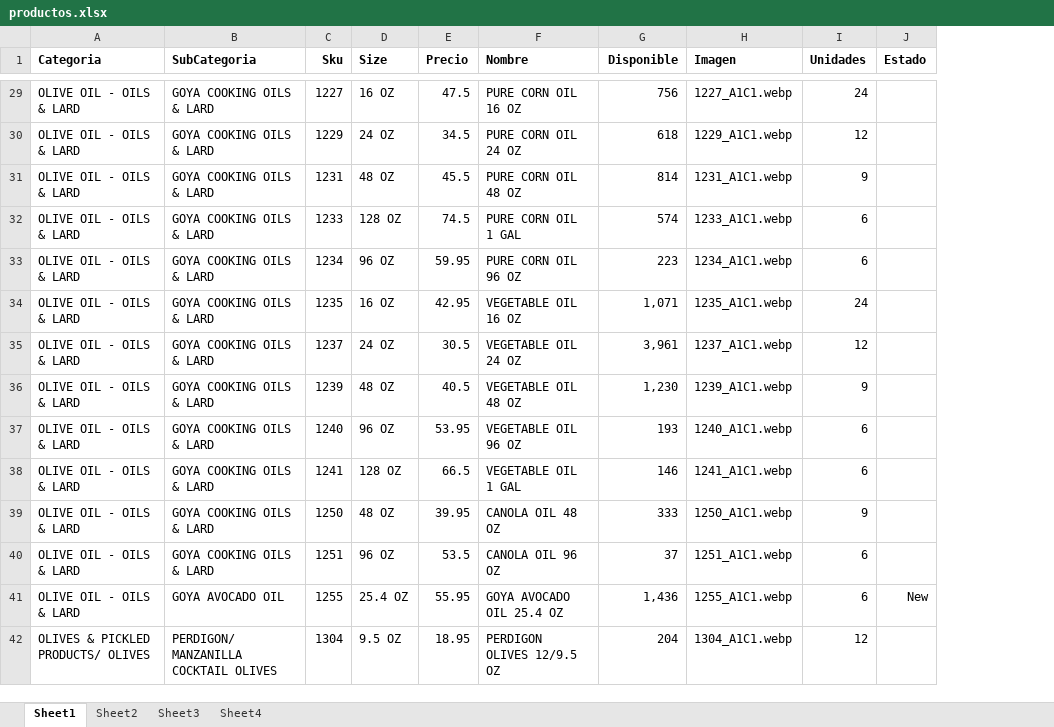
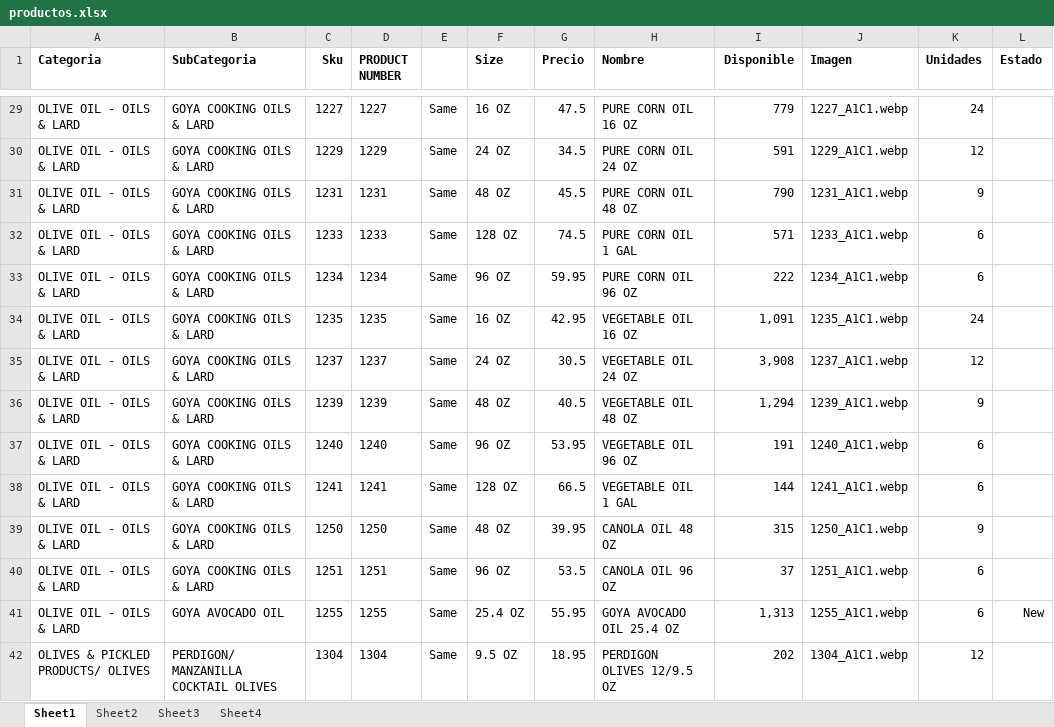
Before and after one commit to JamilJuez/japp, an Excel workbook: public/productos.xlsx, sheet Sheet1, drawn as a sheet; only a part is shown, gaps mark what is left out; values as stored, in another font and other column widths than the file's, no borders; addresses are those after the commit; the diff covers the shown part only; the diff names each change by its address in the sheet, - before the commit and + after, or states it on an @@ line.

```diff
--- a/public/productos.xlsx (sheet Sheet1)
+++ b/public/productos.xlsx (sheet Sheet1)
+column D (PRODUCT NUMBER), rows 29-42: 1227 | 1229 | 1231 | 1233 | 1234 | 1235 | 1237 | 1239 | 1240 | 1241 | 1250 | 1251 | 1255 | 1304
+column E, rows 29-42: all Same
-I29 (Disponible): 756
+I29 (Disponible): 779
-I30 (Disponible): 618
+I30 (Disponible): 591
-I31 (Disponible): 814
+I31 (Disponible): 790
-I32 (Disponible): 574
+I32 (Disponible): 571
-I33 (Disponible): 223
+I33 (Disponible): 222
-I34 (Disponible): 1,071
+I34 (Disponible): 1,091
-I35 (Disponible): 3,961
+I35 (Disponible): 3,908
-I36 (Disponible): 1,230
+I36 (Disponible): 1,294
-I37 (Disponible): 193
+I37 (Disponible): 191
-I38 (Disponible): 146
+I38 (Disponible): 144
-I39 (Disponible): 333
+I39 (Disponible): 315
-I41 (Disponible): 1,436
+I41 (Disponible): 1,313
-I42 (Disponible): 204
+I42 (Disponible): 202
```
Also changed, not shown: 6 added rows and 1311 edited cells elsewhere in this sheet, formulas that keep their value.
